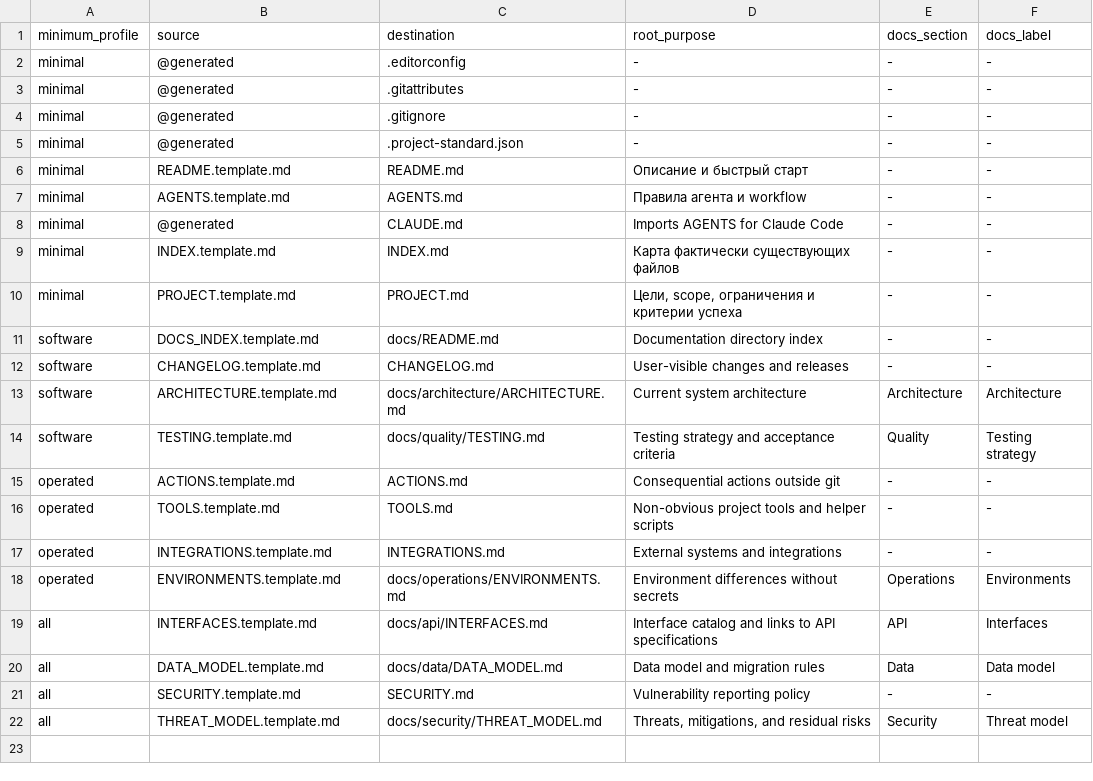
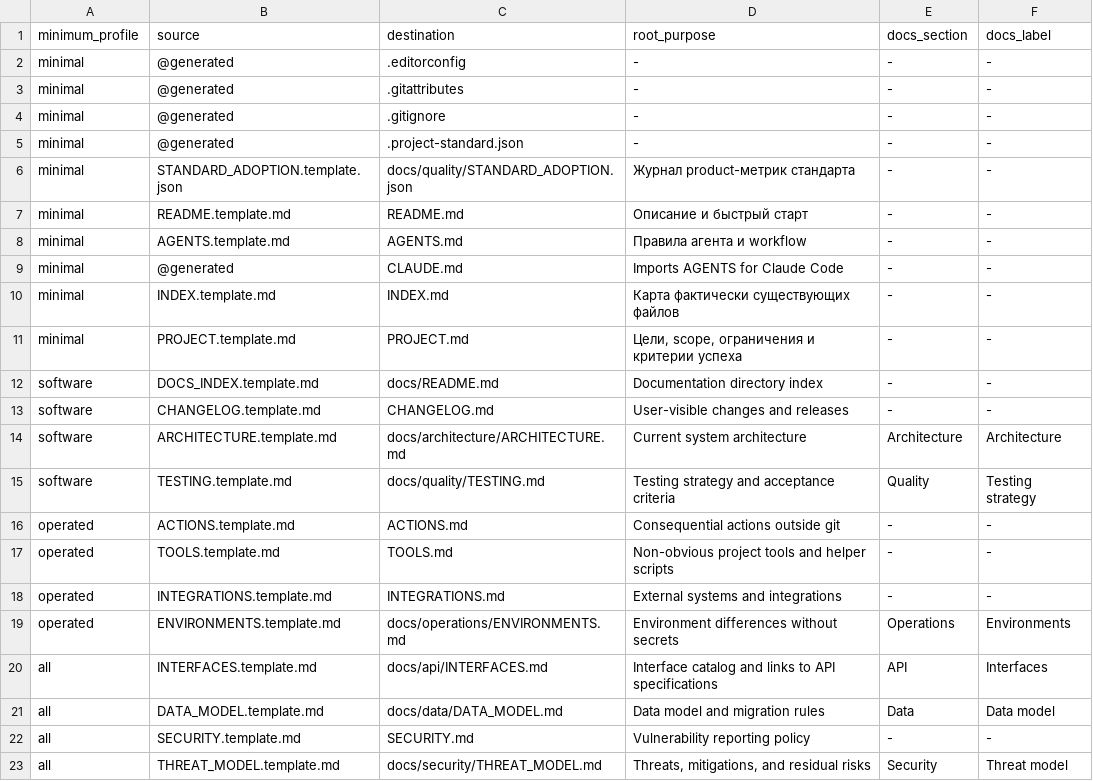
Before and after one commit to NightMadMax/new-project-rules, a TSV file: config/profiles.tsv, drawn as a sheet; the diff names each change by its address in the sheet, - before the commit and + after, or states it on an @@ line.

Commit message:
feat: record consumer standard metrics

```diff
--- a/config/profiles.tsv
+++ b/config/profiles.tsv
+row 6: minimal | STANDARD_ADOPTION.template.json | docs/quality/STANDARD_ADOPTION.json | Журнал product-метрик стандарта | - | -
```
Also changed, not shown: 6 other files.
